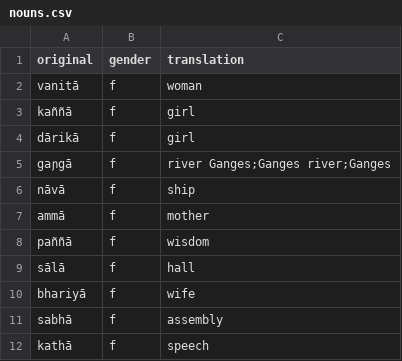
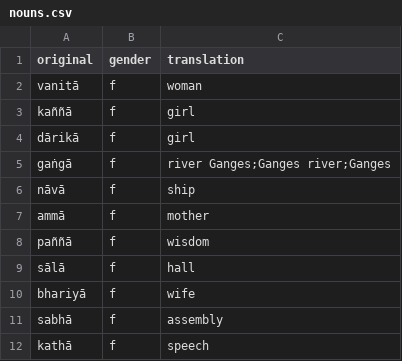
Before and after one commit to eBLDR/Pali-Vocab, a CSV file: data/silva/lesson18/nouns.csv, drawn as a sheet; only a part is shown.

```diff
--- a/data/silva/lesson18/nouns.csv
+++ b/data/silva/lesson18/nouns.csv
@@ -4,3 +4,3 @@ kaññā,f,girl
 dārikā,f,girl
-gaɲgā,f,river Ganges;Ganges river;Ganges
+gaṅgā,f,river Ganges;Ganges river;Ganges
 nāvā,f,ship
```
Also changed, not shown: data/silva/lesson11/verbs.csv, data/silva/lesson18/verbs.csv, 3 other files.
